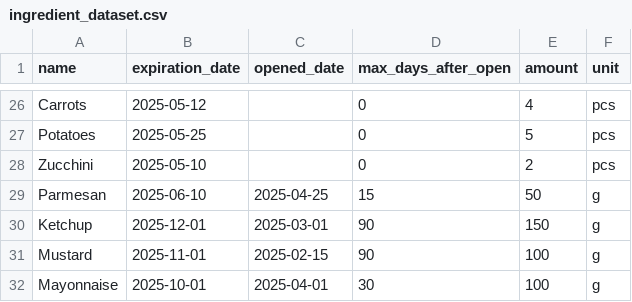
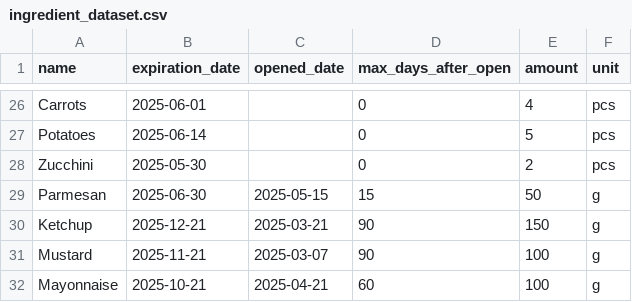
Before and after one commit to umberto-bianchin/TasteNotWaste, a CSV file: data/ingredient_dataset.csv, drawn as a sheet; only a part is shown, gaps mark what is left out; the diff covers the shown part only; the diff names each change by its address in the sheet, - before the commit and + after, or states it on an @@ line.

```diff
--- a/data/ingredient_dataset.csv
+++ b/data/ingredient_dataset.csv
-B26 (expiration_date): 2025-05-12
+B26 (expiration_date): 2025-06-01
-B27 (expiration_date): 2025-05-25
+B27 (expiration_date): 2025-06-14
-B28 (expiration_date): 2025-05-10
+B28 (expiration_date): 2025-05-30
-B29 (expiration_date): 2025-06-10
+B29 (expiration_date): 2025-06-30
-C29 (opened_date): 2025-04-25
+C29 (opened_date): 2025-05-15
-B30 (expiration_date): 2025-12-01
+B30 (expiration_date): 2025-12-21
-C30 (opened_date): 2025-03-01
+C30 (opened_date): 2025-03-21
-B31 (expiration_date): 2025-11-01
+B31 (expiration_date): 2025-11-21
-C31 (opened_date): 2025-02-15
+C31 (opened_date): 2025-03-07
-B32 (expiration_date): 2025-10-01
+B32 (expiration_date): 2025-10-21
-C32 (opened_date): 2025-04-01
+C32 (opened_date): 2025-04-21
-D32 (max_days_after_open): 30
+D32 (max_days_after_open): 60
```
Also changed, not shown: 35 edited cells elsewhere in this file, 2 other files.
